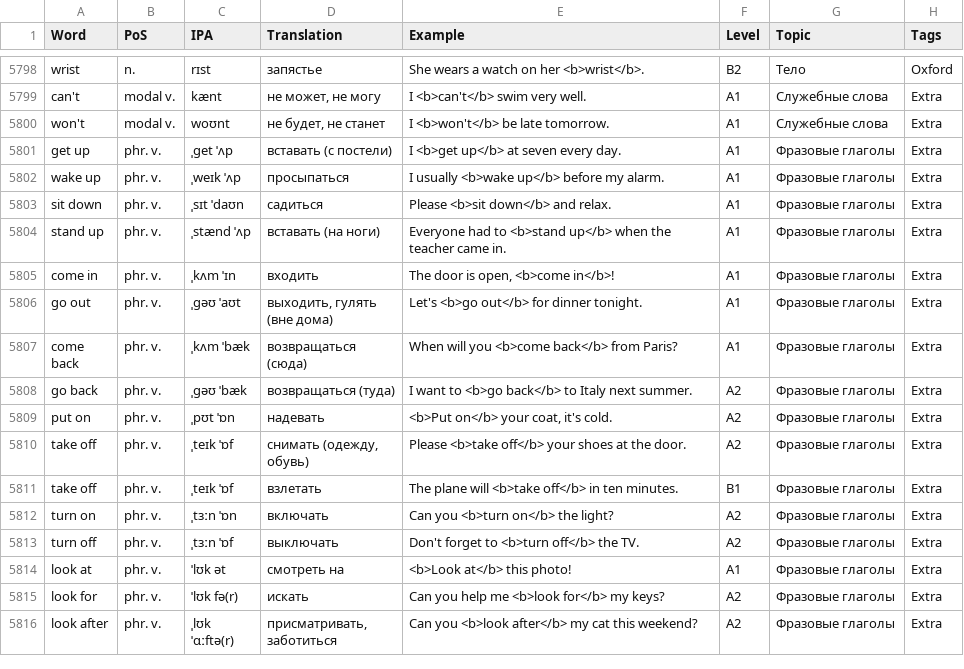
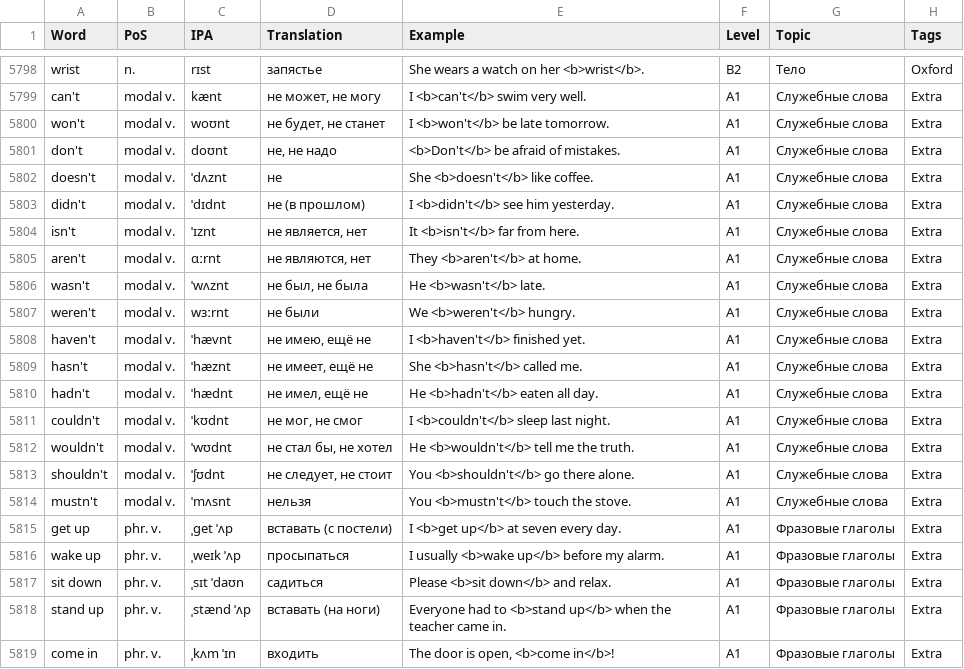
Before and after one commit to AbalmazSpartak/myProject, a CSV file: myProject/Resources/words.csv, drawn as a sheet; only a part is shown, gaps mark what is left out; the shorter side is filled out with more unchanged rows.

```diff
--- a/myProject/Resources/words.csv
+++ b/myProject/Resources/words.csv
@@ -5800,2 +5800,16 @@ can't,modal v.,kænt,"не может, не могу",I <b>can't</b> swim very w
 won't,modal v.,woʊnt,"не будет, не станет",I <b>won't</b> be late tomorrow.,A1,Служебные слова,Extra
+don't,modal v.,doʊnt,"не, не надо",<b>Don't</b> be afraid of mistakes.,A1,Служебные слова,Extra
+doesn't,modal v.,ˈdʌznt,не,She <b>doesn't</b> like coffee.,A1,Служебные слова,Extra
+didn't,modal v.,ˈdɪdnt,не (в прошлом),I <b>didn't</b> see him yesterday.,A1,Служебные слова,Extra
+isn't,modal v.,ˈɪznt,"не является, нет",It <b>isn't</b> far from here.,A1,Служебные слова,Extra
+aren't,modal v.,ɑːrnt,"не являются, нет",They <b>aren't</b> at home.,A1,Служебные слова,Extra
+wasn't,modal v.,ˈwʌznt,"не был, не была",He <b>wasn't</b> late.,A1,Служебные слова,Extra
+weren't,modal v.,wɜːrnt,не были,We <b>weren't</b> hungry.,A1,Служебные слова,Extra
+haven't,modal v.,ˈhævnt,"не имею, ещё не",I <b>haven't</b> finished yet.,A1,Служебные слова,Extra
+hasn't,modal v.,ˈhæznt,"не имеет, ещё не",She <b>hasn't</b> called me.,A1,Служебные слова,Extra
+hadn't,modal v.,ˈhædnt,"не имел, ещё не",He <b>hadn't</b> eaten all day.,A1,Служебные слова,Extra
+couldn't,modal v.,ˈkʊdnt,"не мог, не смог",I <b>couldn't</b> sleep last night.,A1,Служебные слова,Extra
+wouldn't,modal v.,ˈwʊdnt,"не стал бы, не хотел",He <b>wouldn't</b> tell me the truth.,A1,Служебные слова,Extra
+shouldn't,modal v.,ˈʃʊdnt,"не следует, не стоит",You <b>shouldn't</b> go there alone.,A1,Служебные слова,Extra
+mustn't,modal v.,ˈmʌsnt,нельзя,You <b>mustn't</b> touch the stove.,A1,Служебные слова,Extra
 get up,phr. v.,ˌɡet ˈʌp,вставать (с постели),I <b>get up</b> at seven every day.,A1,Фразовые глаголы,Extra
```
Also changed, not shown: 3 other files.
